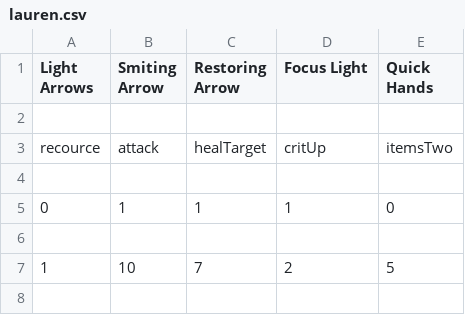
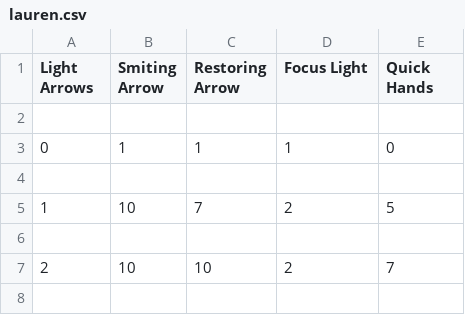
Before and after one commit to CrystalBow/Python-Console-Game-Adventures-with-Lori, a CSV file: Mian Script testing zone/lauren.csv, drawn as a sheet; only a part is shown; the shorter side is filled out with more unchanged rows; the diff names each change by its address in the sheet, - before the commit and + after, or states it on an @@ line.

```diff
--- a/Mian Script testing zone/lauren.csv
+++ b/Mian Script testing zone/lauren.csv
-row 2: (empty)
-row 3: recource | attack | healTarget | critUp | itemsTwo
```
Also changed, not shown: 6 other files.
